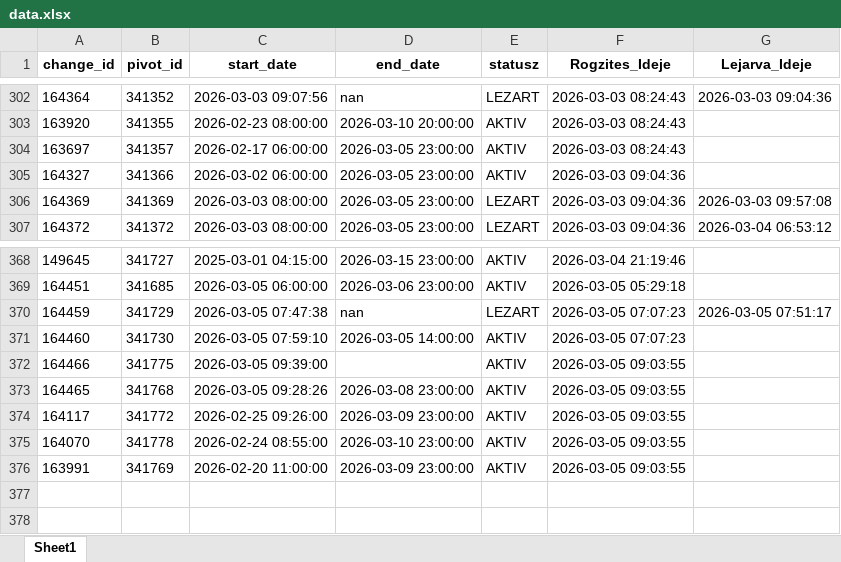
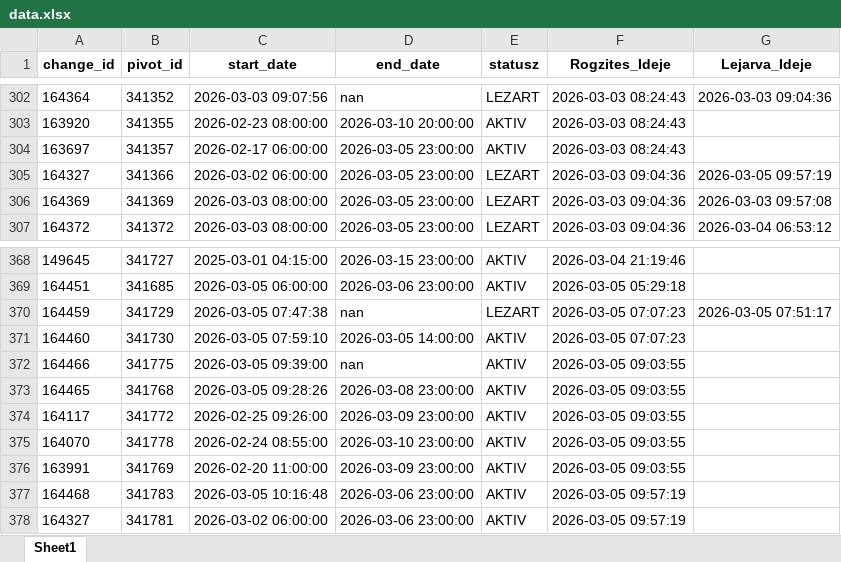
Before and after one commit to zoltanfarkasnemeth/BKK, an Excel workbook: data.xlsx, sheet Sheet1, drawn as a sheet; only a part is shown, gaps mark what is left out; values as stored, in another font and other column widths than the file's, no borders; the diff names each change by its address in the sheet, - before the commit and + after, or states it on an @@ line.

```diff
--- a/data.xlsx (sheet Sheet1)
+++ b/data.xlsx (sheet Sheet1)
-E305 (statusz): AKTIV
+E305 (statusz): LEZART
-G305 (Lejarva_Ideje): (empty)
+G305 (Lejarva_Ideje): 2026-03-05 09:57:19
-D372 (end_date): (empty)
+D372 (end_date): nan
+row 377: 164468 | 341783 | 2026-03-05 10:16:48 | 2026-03-06 23:00:00 | AKTIV | 2026-03-05 09:57:19
+row 378: 164327 | 341781 | 2026-03-02 06:00:00 | 2026-03-06 23:00:00 | AKTIV | 2026-03-05 09:57:19
```
